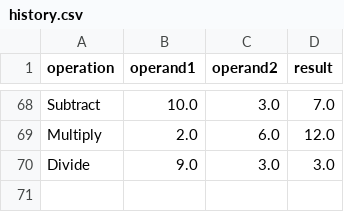
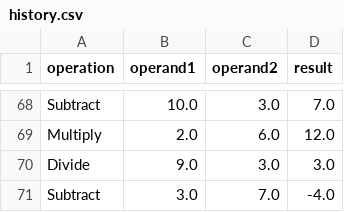
Before and after one commit to cmichaels1209/Midterm1, a CSV file: history.csv, drawn as a sheet; only a part is shown, gaps mark what is left out.

```diff
--- a/history.csv
+++ b/history.csv
@@ -70 +70,2 @@ Multiply,2.0,6.0,12.0
 Divide,9.0,3.0,3.0
+Subtract,3.0,7.0,-4.0
```
Also changed, not shown: 1 other file.
